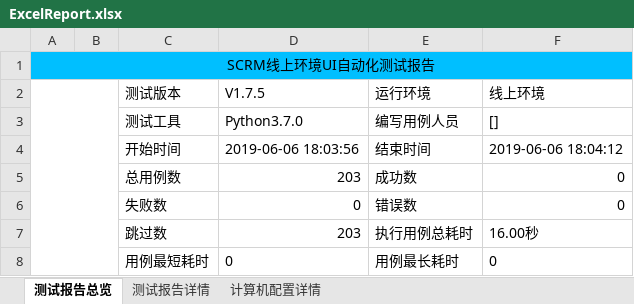
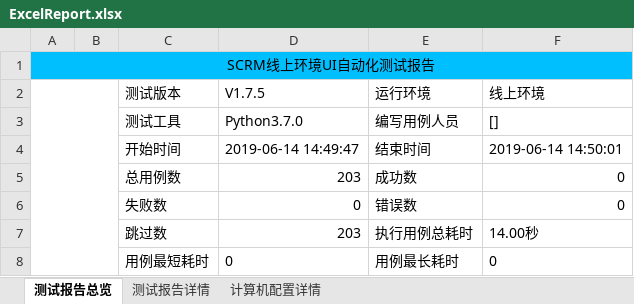
Before and after one commit to houc/MyCode, an Excel workbook: report/ExcelReport.xlsx, sheet 测试报告总览, drawn as a sheet; values as stored, in another font and other column widths than the file's, no borders; charts and pictures not drawn; the diff names each change by its address in the sheet, - before the commit and + after, or states it on an @@ line.

```diff
--- a/report/ExcelReport.xlsx (sheet 测试报告总览)
+++ b/report/ExcelReport.xlsx (sheet 测试报告总览)
-D4 (V1.7.5): 2019-06-06 18:03:56
+D4 (V1.7.5): 2019-06-14 14:49:47
-F4 (线上环境): 2019-06-06 18:04:12
+F4 (线上环境): 2019-06-14 14:50:01
-F7 (线上环境): 16.00秒
+F7 (线上环境): 14.00秒
```
Also changed, not shown: sheet 测试报告详情, sheet 计算机配置详情, 2 other files.
